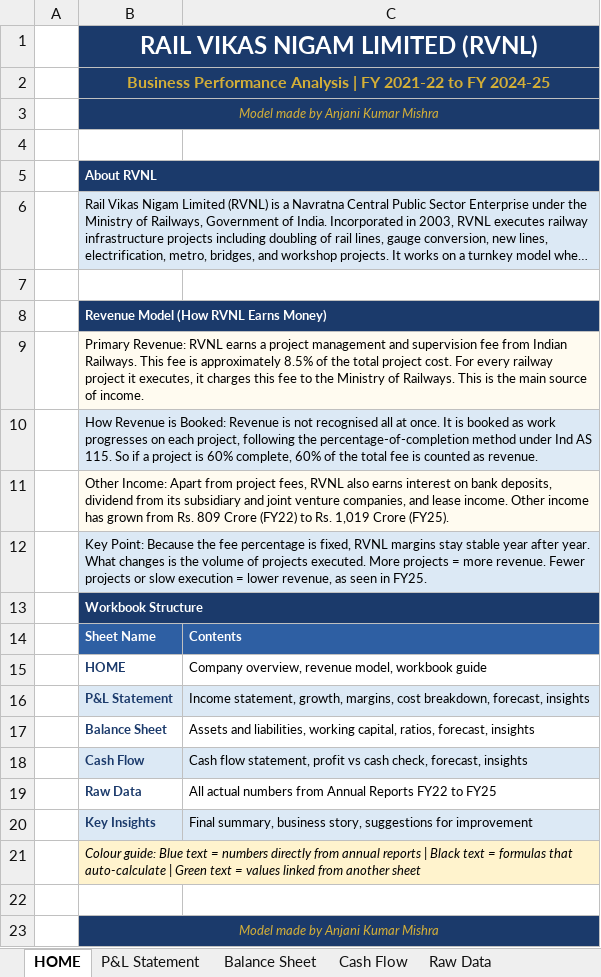
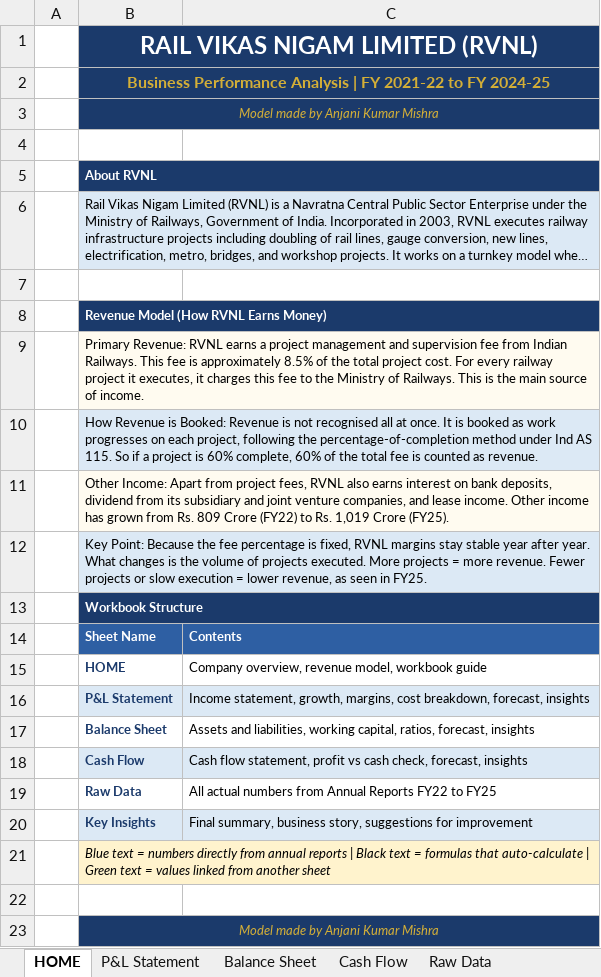
Before and after one commit to inakm/inakm.github.io, an Excel workbook: myprojects/RVNL/RVNL_Business_Performance.xlsx, sheet HOME, drawn as a sheet; long unchanged cells end in …; values as stored, in another font and other column widths than the file's, no borders; the diff names each change by its address in the sheet, - before the commit and + after, or states it on an @@ line.

```diff
--- a/myprojects/RVNL/RVNL_Business_Performance.xlsx (sheet HOME)
+++ b/myprojects/RVNL/RVNL_Business_Performance.xlsx (sheet HOME)
-B21: Colour guide: Blue text…
+B21: Blue text…
```
Also changed, not shown: 4 other files.
